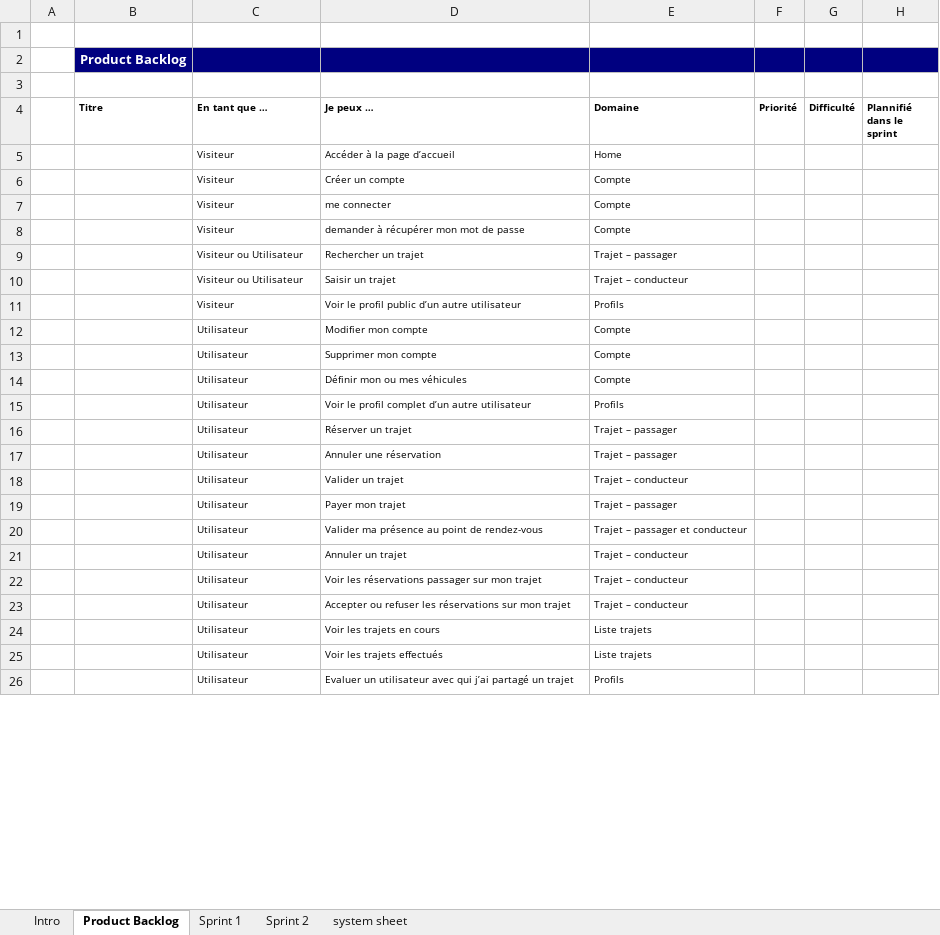
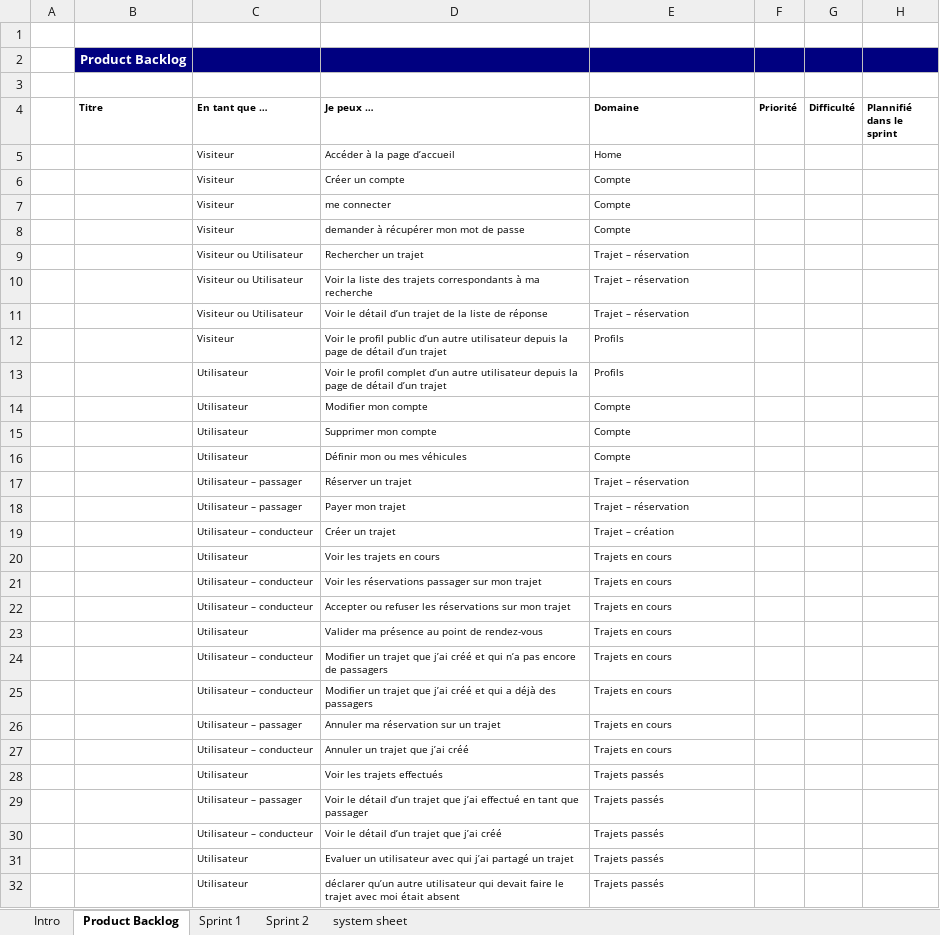
Before and after one commit to FranckDemeyer/projet_stage_cdi_java_documents, an Excel workbook: 3-Backlog-Sprints.xlsx, sheet Product Backlog, drawn as a sheet; only a part is shown; values as stored, in another font and other column widths than the file's, no borders; removed rows and columns are numbered as before the commit, all else as after; the diff covers the shown part only; the diff names each change by its address in the sheet, - before the commit and + after, or states it on an @@ line.

Commit message:
updated backlog for end-user part

```diff
--- a/3-Backlog-Sprints.xlsx (sheet Product Backlog)
+++ b/3-Backlog-Sprints.xlsx (sheet Product Backlog)
-E9 (Domaine): Trajet – passager
+E9 (Domaine): Trajet – réservation
+row 10:  |  | Visiteur ou Utilisateur | Voir la liste des trajets correspondants à ma recherche | Trajet – réservation
-D11 (Je peux …): Saisir un trajet
+D11 (Je peux …): Voir le détail d’un trajet de la liste de réponse
-E11 (Domaine): Trajet – conducteur
+E11 (Domaine): Trajet – réservation
-D12 (Je peux …): …autre utilisateur
+D12 (Je peux …): …autre utilisateur depuis la page de détail d’un trajet
+row 13:  |  | Utilisateur | Voir le profil complet d’un autre utilisateur depuis la page de détail d’un trajet | Profils
-row 15:  |  | Utilisateur | Voir le profil complet d’un autre utilisateur | Profils
-C17 (En tant que …): Utilisateur
+C17 (En tant que …): Utilisateur – passager
-E17 (Domaine): Trajet – passager
+E17 (Domaine): Trajet – réservation
-row 17:  |  | Utilisateur | Annuler une réservation | Trajet – passager
+row 18:  |  | Utilisateur – passager | Payer mon trajet | Trajet – réservation
+row 19:  |  | Utilisateur – conducteur | Créer un trajet | Trajet – création
-D20 (Je peux …): Valider un trajet
+D20 (Je peux …): Voir les trajets en cours
-E20 (Domaine): Trajet – conducteur
+E20 (Domaine): Trajets en cours
-row 19:  |  | Utilisateur | Payer mon trajet | Trajet – passager
+row 21:  |  | Utilisateur – conducteur | Voir les réservations passager sur mon trajet | Trajets en cours
+row 22:  |  | Utilisateur – conducteur | Accepter ou refuser les réservations sur mon trajet | Trajets en cours
-E23 (Domaine): Trajet – passager et conducteur
+E23 (Domaine): Trajets en cours
-row 21:  |  | Utilisateur | Annuler un trajet | Trajet – conducteur
-row 22:  |  | Utilisateur | Voir les réservations passager sur mon trajet | Trajet – conducteur
-row 23:  |  | Utilisateur | Accepter ou refuser les réservations sur mon trajet | Trajet – conducteur
-row 24:  |  | Utilisateur | Voir les trajets en cours | Liste trajets
+row 24:  |  | Utilisateur – conducteur | Modifier un trajet que j’ai créé et qui n’a pas encore de passagers | Trajets en cours
+row 25:  |  | Utilisateur – conducteur | Modifier un trajet que j’ai créé et qui a déjà des passagers | Trajets en cours
+row 26:  |  | Utilisateur – passager | Annuler ma réservation sur un trajet | Trajets en cours
+row 27:  |  | Utilisateur – conducteur | Annuler un trajet que j’ai créé | Trajets en cours
-E28 (Domaine): Liste trajets
+E28 (Domaine): Trajets passés
+row 29:  |  | Utilisateur – passager | Voir le détail d’un trajet que j’ai effectué en tant que passager | Trajets passés
+row 30:  |  | Utilisateur – conducteur | Voir le détail d’un trajet que j’ai créé | Trajets passés
-E31 (Domaine): Profils
+E31 (Domaine): Trajets passés
+row 32:  |  | Utilisateur | déclarer qu’un autre utilisateur qui devait faire le trajet avec moi était absent | Trajets passés
```
Also changed, not shown: 2 added rows and 4 edited cells elsewhere in this sheet, charts or pictures, 1 other file.
